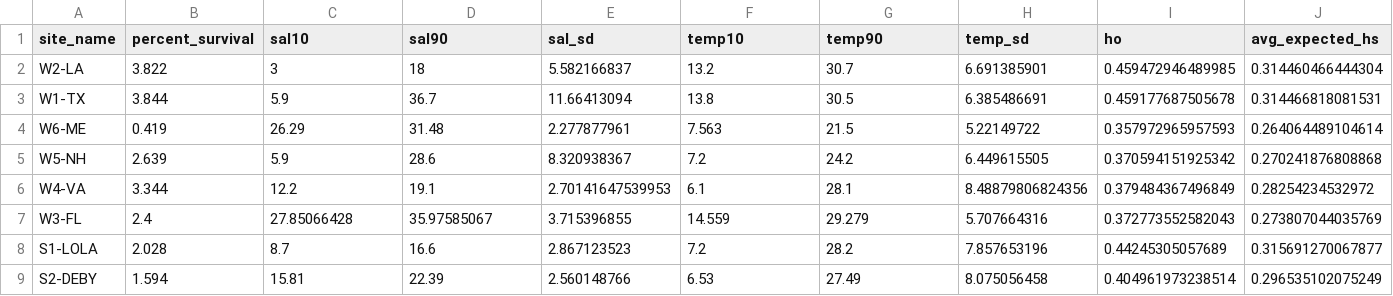
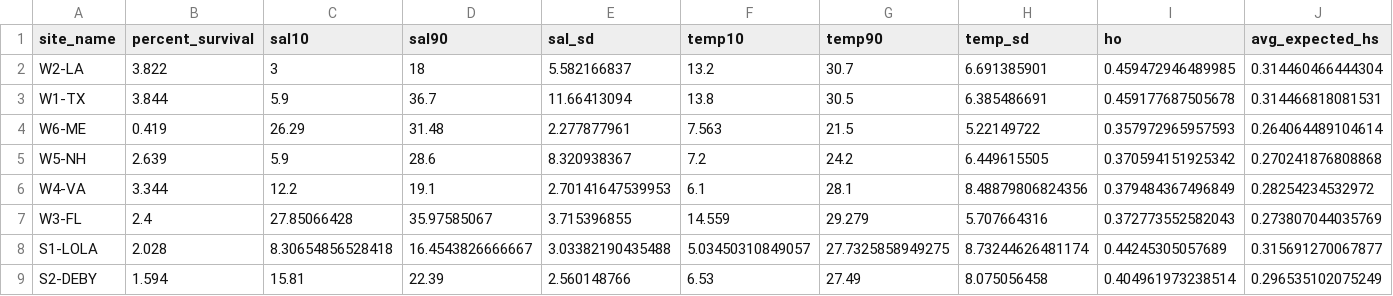
Before and after one commit to DrK-Lo/MVP-H2F-HatcheryField, a CSV file: data/parent_effects_H2F/H_Survival_Envr_Genetics.csv, drawn as a sheet; only a part is shown; the diff names each change by its address in the sheet, - before the commit and + after, or states it on an @@ line.

```diff
--- a/data/parent_effects_H2F/H_Survival_Envr_Genetics.csv
+++ b/data/parent_effects_H2F/H_Survival_Envr_Genetics.csv
-C8 (sal10): 8.7
+C8 (sal10): 8.30654856528418
-D8 (sal90): 16.6
+D8 (sal90): 16.4543826666667
-E8 (sal_sd): 2.867123523
+E8 (sal_sd): 3.03382190435488
-F8 (temp10): 7.2
+F8 (temp10): 5.03450310849057
-G8 (temp90): 28.2
+G8 (temp90): 27.7325858949275
-H8 (temp_sd): 7.857653196
+H8 (temp_sd): 8.73244626481174
```
Also changed, not shown: data/parent_effects_H2F/H_Length21_Envr_Genetics.csv, data/parent_effects_H2F/H_Length78_Envr_Genetics.csv, 9 other files.
